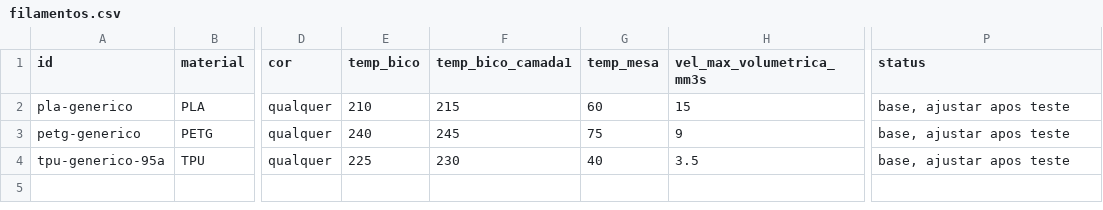
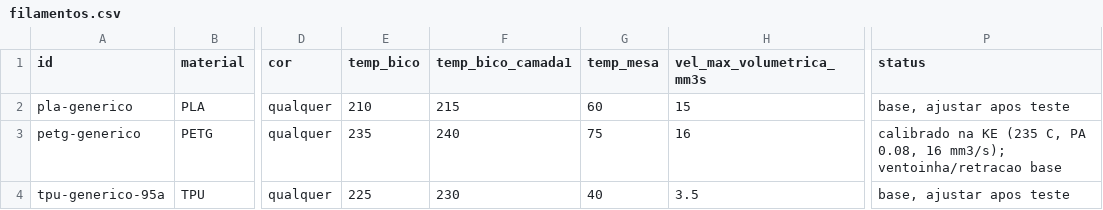
Before and after one commit to kyoconecta-dot/3D-Portal-KyoConecta, a CSV file: perfis/filamentos.csv, drawn as a sheet; only a part is shown, gaps mark what is left out; the diff names each change by its address in the sheet, - before the commit and + after, or states it on an @@ line.

```diff
--- a/perfis/filamentos.csv
+++ b/perfis/filamentos.csv
-E3 (temp_bico): 240
+E3 (temp_bico): 235
-F3 (temp_bico_camada1): 245
+F3 (temp_bico_camada1): 240
-H3 (vel_max_volumetrica_mm3s): 9
+H3 (vel_max_volumetrica_mm3s): 16
-P3 (status): base, ajustar apos teste
+P3 (status): calibrado na KE (235 C, PA 0.08, 16 mm3/s); ventoinha/retracao base
```
Also changed, not shown: 9 other files.
